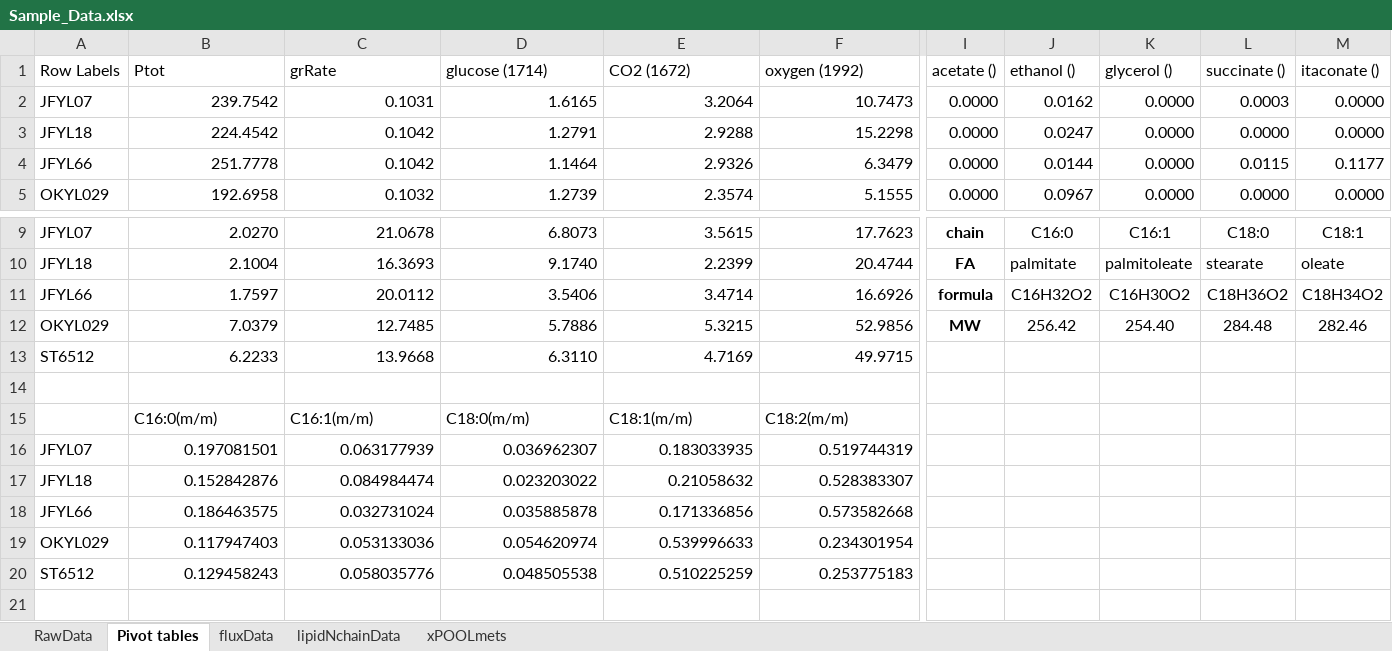
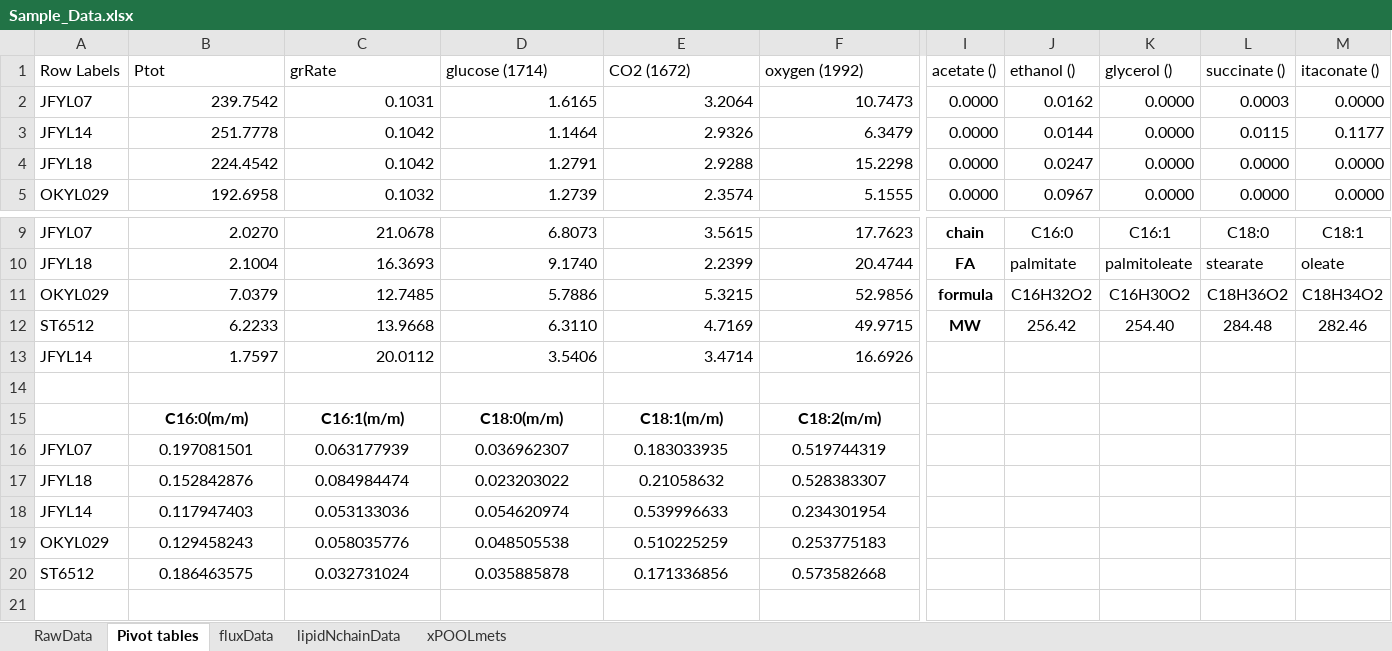
Before and after one commit to JBiaggi/GECKO, an Excel workbook: ecCollab/data/Sample_Data.xlsx, sheet Pivot tables, drawn as a sheet; only a part is shown, gaps mark what is left out; values as stored, in another font and other column widths than the file's, no borders; removed rows and columns are numbered as before the commit, all else as after; rows hold the shown columns only; the diff covers the shown part only; the diff names each change by its address in the sheet, - before the commit and + after, or states it on an @@ line.

```diff
--- a/ecCollab/data/Sample_Data.xlsx (sheet Pivot tables)
+++ b/ecCollab/data/Sample_Data.xlsx (sheet Pivot tables)
+row 3: JFYL14 | 251.7778 | 0.1042 | 1.1464 | 2.9326 | 6.3479 | 0.0000 | 0.0144 | 0.0000 | 0.0115 | 0.1177
-row 4: JFYL66 | 251.7778 | 0.1042 | 1.1464 | 2.9326 | 6.3479 | 0.0000 | 0.0144 | 0.0000 | 0.0115 | 0.1177
-row 11: JFYL66 | 1.7597 | 20.0112 | 3.5406 | 3.4714 | 16.6926 | formula | C16H32O2 | C16H30O2 | C18H36O2 | C18H34O2
-I11: MW
+I11: formula
-J11: 256.42
+J11: C16H32O2
-K11: 254.40
+K11: C16H30O2
-L11: 284.48
+L11: C18H36O2
-M11: 282.46
+M11: C18H34O2
-I12: (empty)
+I12: MW
-J12: (empty)
+J12: 256.42
-K12: (empty)
+K12: 254.40
-L12: (empty)
+L12: 284.48
-M12: (empty)
+M12: 282.46
+row 13: JFYL14 | 1.7597 | 20.0112 | 3.5406 | 3.4714 | 16.6926
@@ B15:F15 bold: off → on, alignment: left → center @@
-B16:F17 alignment: right
+B16:F17 alignment: center
-row 18: JFYL66 | 0.186463575 | 0.032731024 | 0.035885878 | 0.171336856 | 0.573582668
-A18: OKYL029
+A18: JFYL14
-B18:F19 alignment: right
+B18:F19 alignment: center
-A19: ST6512
+A19: OKYL029
+row 20: ST6512 | 0.186463575 | 0.032731024 | 0.035885878 | 0.171336856 | 0.573582668
```
Also changed, not shown: 2 edited cells elsewhere in this sheet, sheet fluxData, sheet lipidNchainData, sheet RawData, formulas that keep their value, 36 other files.
